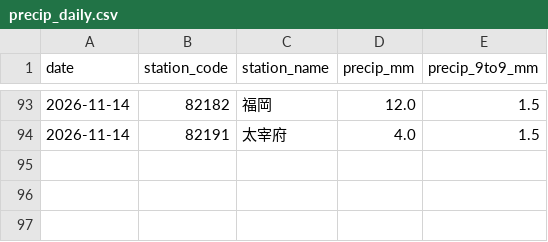
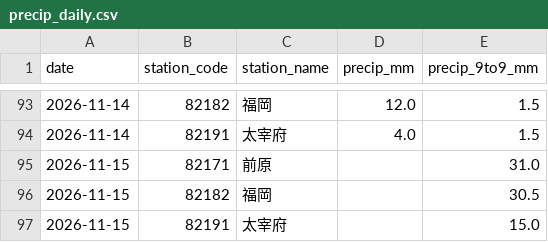
Before and after one commit to yohei-washizaki/fukuoka-dam-outlook, a CSV file: data/normalized/precip_daily.csv, drawn as a sheet; only a part is shown, gaps mark what is left out.

```diff
--- a/data/normalized/precip_daily.csv
+++ b/data/normalized/precip_daily.csv
@@ -94 +94,4 @@ date,station_code,station_name,precip_mm,precip_9to9_mm
 2026-11-14,82191,太宰府,4.0,1.5
+2026-11-15,82171,前原,,31.0
+2026-11-15,82182,福岡,,30.5
+2026-11-15,82191,太宰府,,15.0
```
Also changed, not shown: data/normalized/jma_weekly_pop.csv, data/normalized/jma_weekly_precip_normal.csv.
